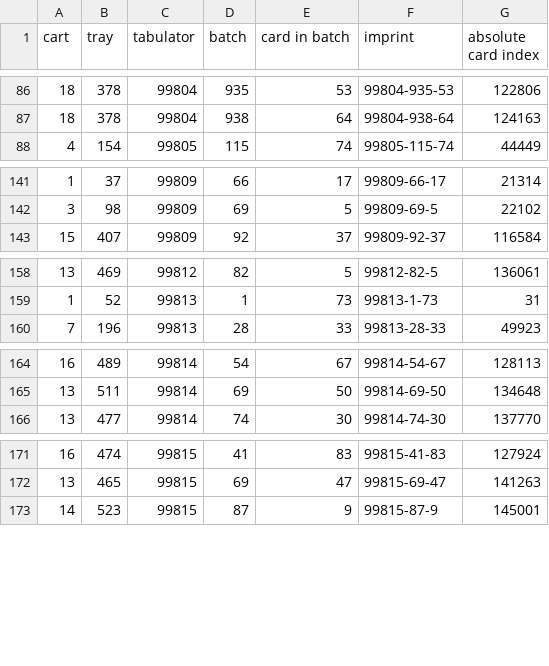
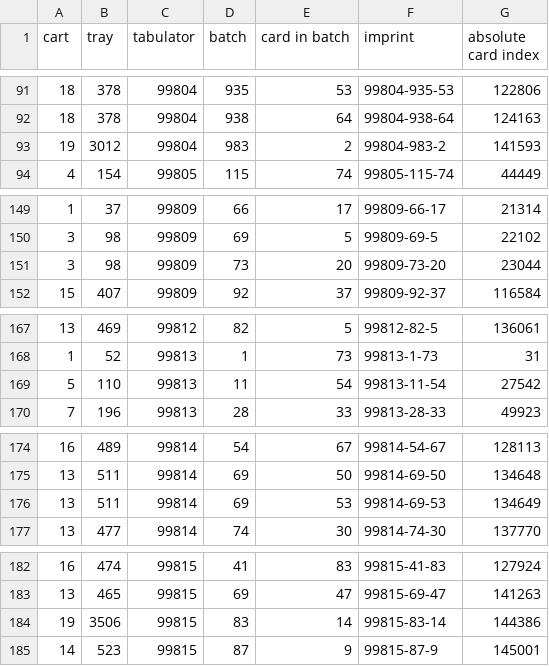
Before and after one commit to pbstark/SHANGRLA, a CSV file: Code/Data/sample.csv, drawn as a sheet; only a part is shown, gaps mark what is left out; the diff covers the shown part only; the diff names each change by its address in the sheet, - before the commit and + after, or states it on an @@ line.

```diff
--- a/Code/Data/sample.csv
+++ b/Code/Data/sample.csv
+row 93: 19 | 3012 | 99804 | 983 | 2 | 99804-983-2 | 141593
+row 151: 3 | 98 | 99809 | 73 | 20 | 99809-73-20 | 23044
+row 169: 5 | 110 | 99813 | 11 | 54 | 99813-11-54 | 27542
+row 176: 13 | 511 | 99814 | 69 | 53 | 99814-69-53 | 134649
+row 184: 19 | 3506 | 99815 | 83 | 14 | 99815-83-14 | 144386
```
Also changed, not shown: 8 added rows elsewhere in this file, 3 other files.
